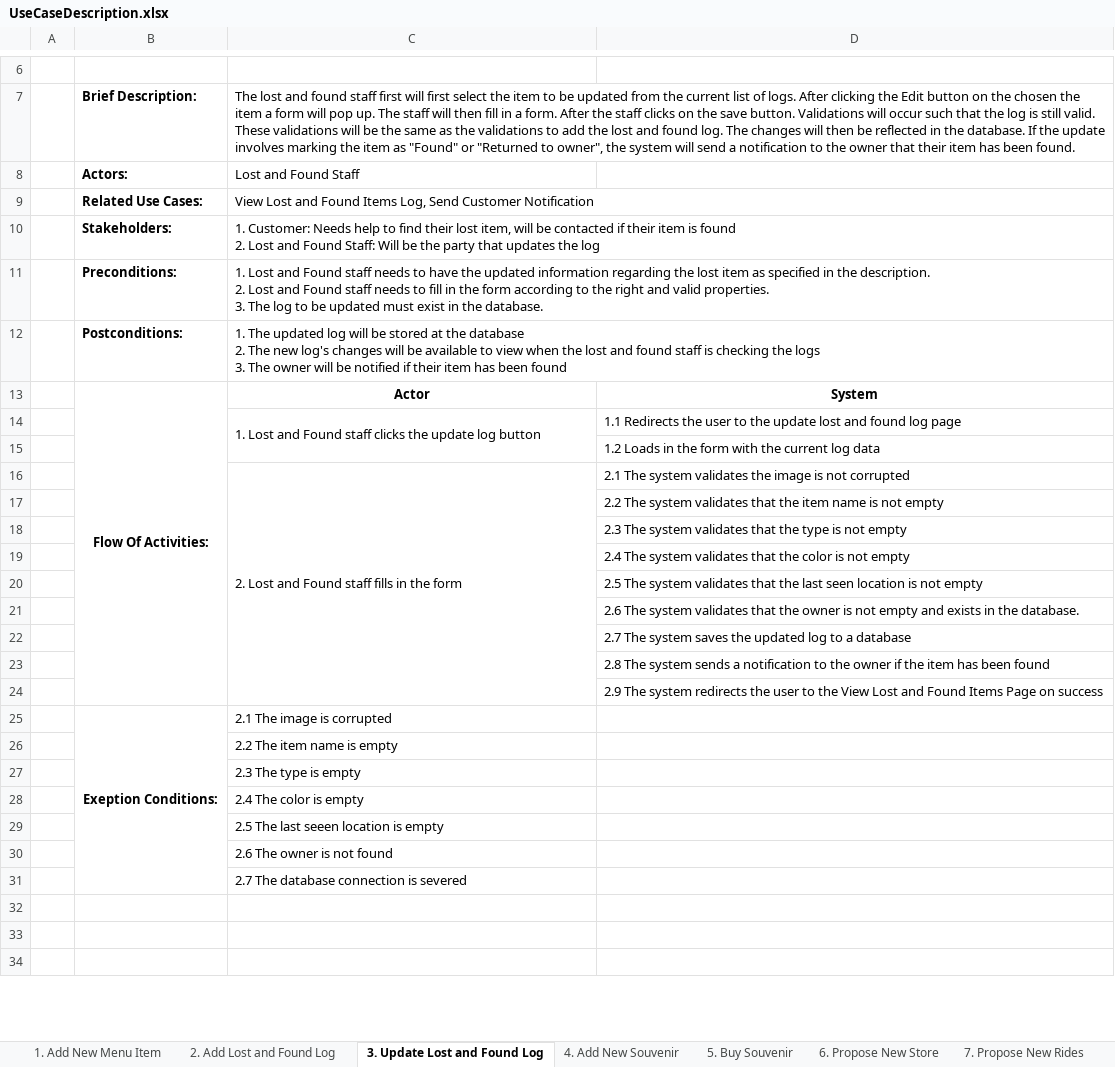
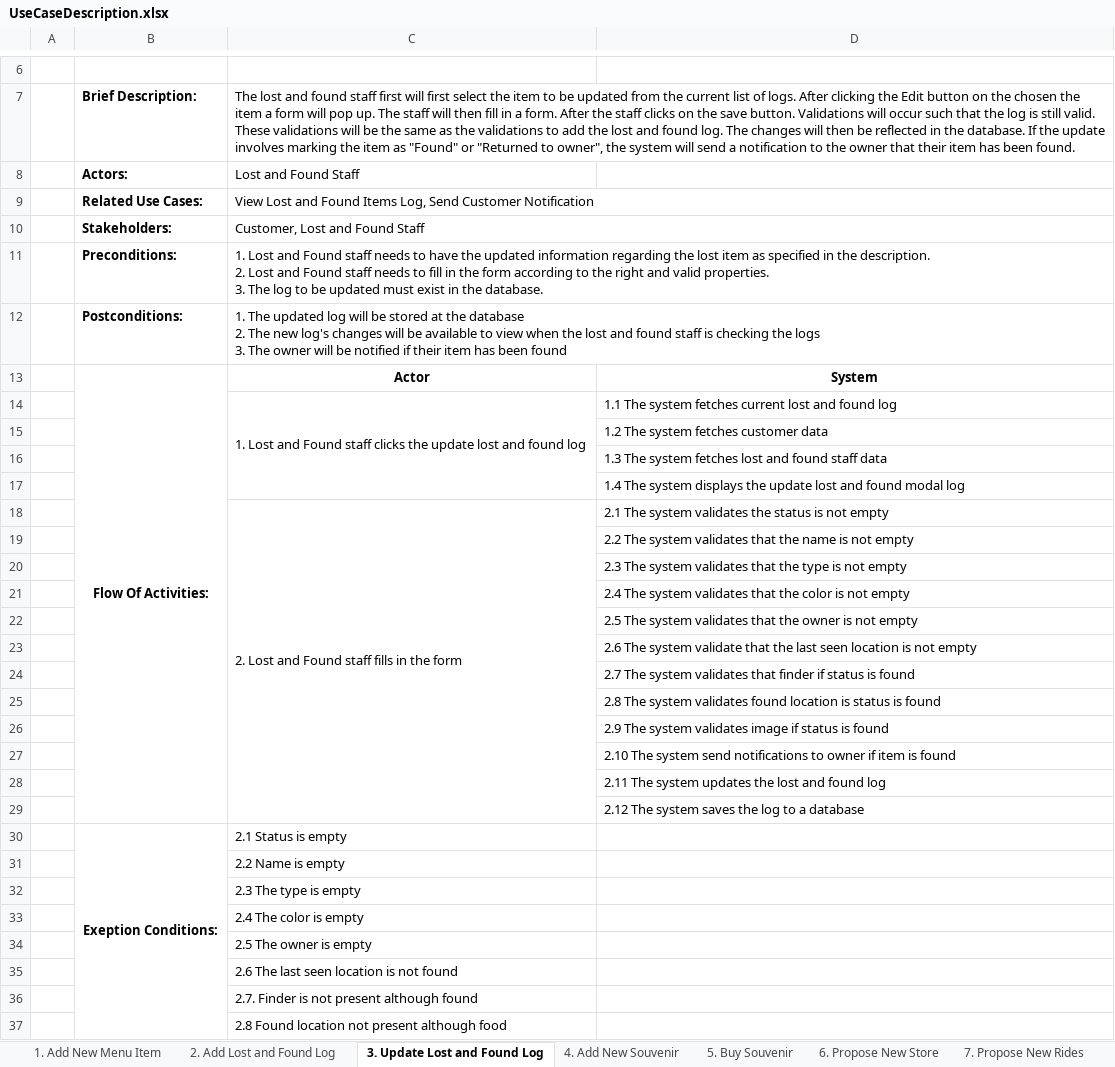
Before and after one commit to Artificed/Vortekia, an Excel workbook: Diagram/UseCaseDescription.xlsx, sheet 3. Update Lost and Found Log, drawn as a sheet; only a part is shown, gaps mark what is left out; the shorter side is filled out with more unchanged rows; values as stored, in another font and other column widths than the file's, no borders; removed rows and columns are numbered as before the commit, all else as after; ↵ is a line break in a cell; the diff covers the shown part only; the diff names each change by its address in the sheet, - before the commit and + after, or states it on an @@ line.

```diff
--- a/Diagram/UseCaseDescription.xlsx (sheet 3. Update Lost and Found Log)
+++ b/Diagram/UseCaseDescription.xlsx (sheet 3. Update Lost and Found Log)
-C10: 1. Customer: Needs help to find their lost item, will be contacted if their item is found ↵ 2. Lost and Found Staff: Will be the party that updates the log
+C10: Customer, Lost and Found Staff
-row 14:  |  | 1. Lost and Found staff clicks the update log button | 1.1 Redirects the user to the update lost and found log page
+row 14:  |  | 1. Lost and Found staff clicks the update lost and found log | 1.1 The system fetches current lost and found log
-D15: 1.2 Loads in the form with the current log data
+D15: 1.2 The system fetches customer data
+row 16:  |  |  | 1.3 The system fetches lost and found staff data
+row 17:  |  |  | 1.4 The system displays the update lost and found modal log
-D18: …validates the image is not corrupted
+D18: …validates the status is not empty
-D19: …that the item name is…
+D19: …that the name is…
-D22: …that the last seen location is not…
+D22: …that the owner is not…
-D23: …The system validates that the owner is not empty and exists in the database.
+D23: …The system validate that the last seen location is not empty
-D24: …The system saves the updated log to a database
+D24: …The system validates that finder if status is found
-D25: …The system sends a notification to the owner if the item has been found
+D25: …The system validates found location is status is found
-D26: …The system redirects the user to the View Lost and Found Items Page on success
+D26: …The system validates image if status is found
+row 27:  |  |  | 2.10 The system send notifications to owner if item is found
+row 28:  |  |  | 2.11 The system updates the lost and found log
+row 29:  |  |  | 2.12 The system saves the log to a database
-C30: 2.1 The image is corrupted
+C30: 2.1 Status is empty
-C31: 2.2 The item name is empty
+C31: 2.2 Name is empty
-C34: 2.5 The last seeen location is empty
+C34: 2.5 The owner is empty
-C35: 2.6 The owner is not found
+C35: 2.6 The last seen location is not found
-C36: 2.7 The database connection is severed
+C36: 2.7. Finder is not present although found
+row 37:  |  | 2.8 Found location not present although food
```
Also changed, not shown: 2 added rows elsewhere in this sheet, sheet 2. Add Lost and Found Log, sheet 1. Add New Menu Item, sheet 5. Buy Souvenir, sheet 4. Add New Souvenir, sheet 6. Propose New Store, sheet 7. Propose New Rides, 1 more sheet, 2 other files.
